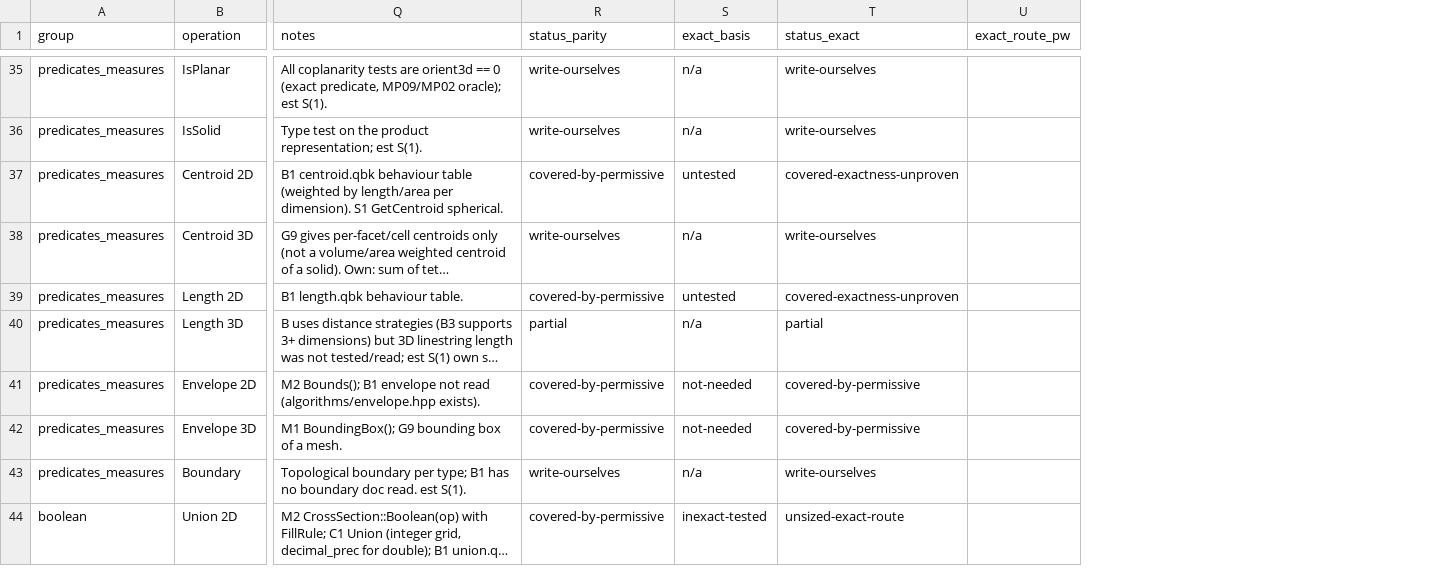
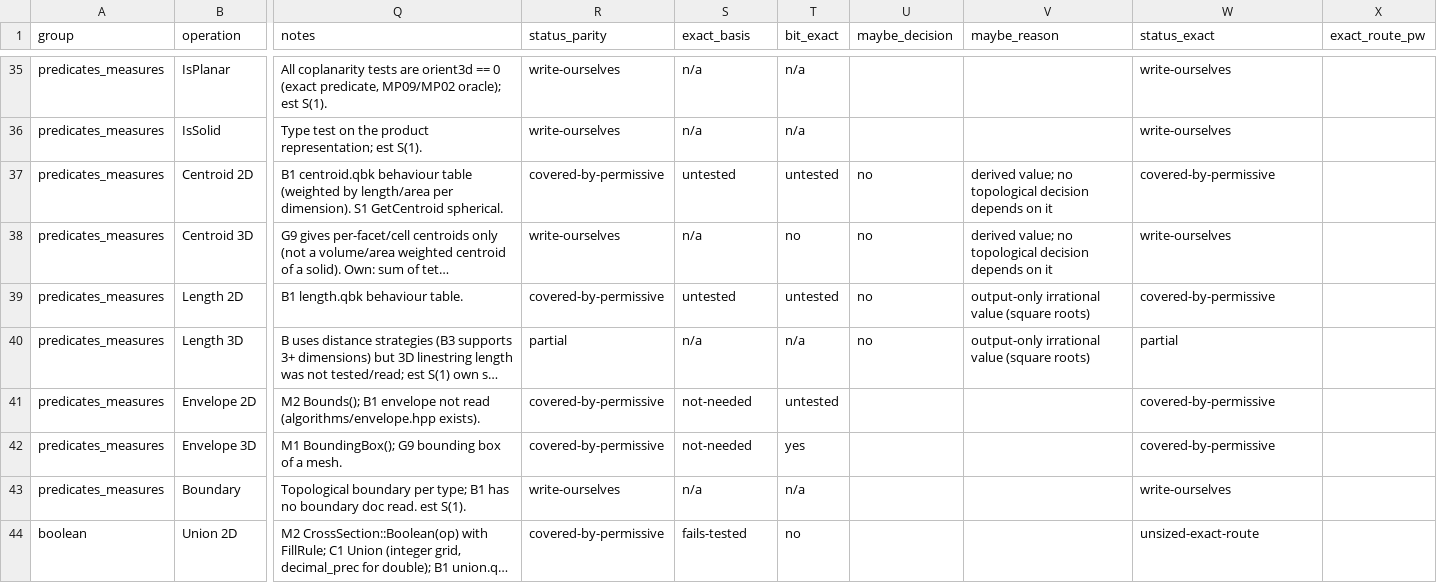
Before and after one commit to zrecore-org/mongo, a CSV file: poc/gpu/mesh/parity_g3.csv, drawn as a sheet; only a part is shown, gaps mark what is left out; long unchanged cells end in …; addresses are those after the commit; the diff covers the shown part only; the diff names each change by its address in the sheet, - before the commit and + after, or states it on an @@ line.

```diff
--- a/poc/gpu/mesh/parity_g3.csv
+++ b/poc/gpu/mesh/parity_g3.csv
+column T (bit_exact), rows 35-44: n/a | n/a | untested | no | untested | n/a | untested | yes | n/a | no
+column U (maybe_decision), rows 37-40: all no
+column V (maybe_reason), rows 37-40: derived value; no topological decision depends on it | derived value; no topological decision depends on it | output-only irrational value (square roots) | output-only irrational value (square roots)
-W37 (status_exact): covered-exactness-unproven
+W37 (status_exact): covered-by-permissive
-W39 (status_exact): covered-exactness-unproven
+W39 (status_exact): covered-by-permissive
-S44 (exact_basis): inexact-tested
+S44 (exact_basis): fails-tested
```
Also changed, not shown: 18 edited cells elsewhere in this file, 6 other files.
